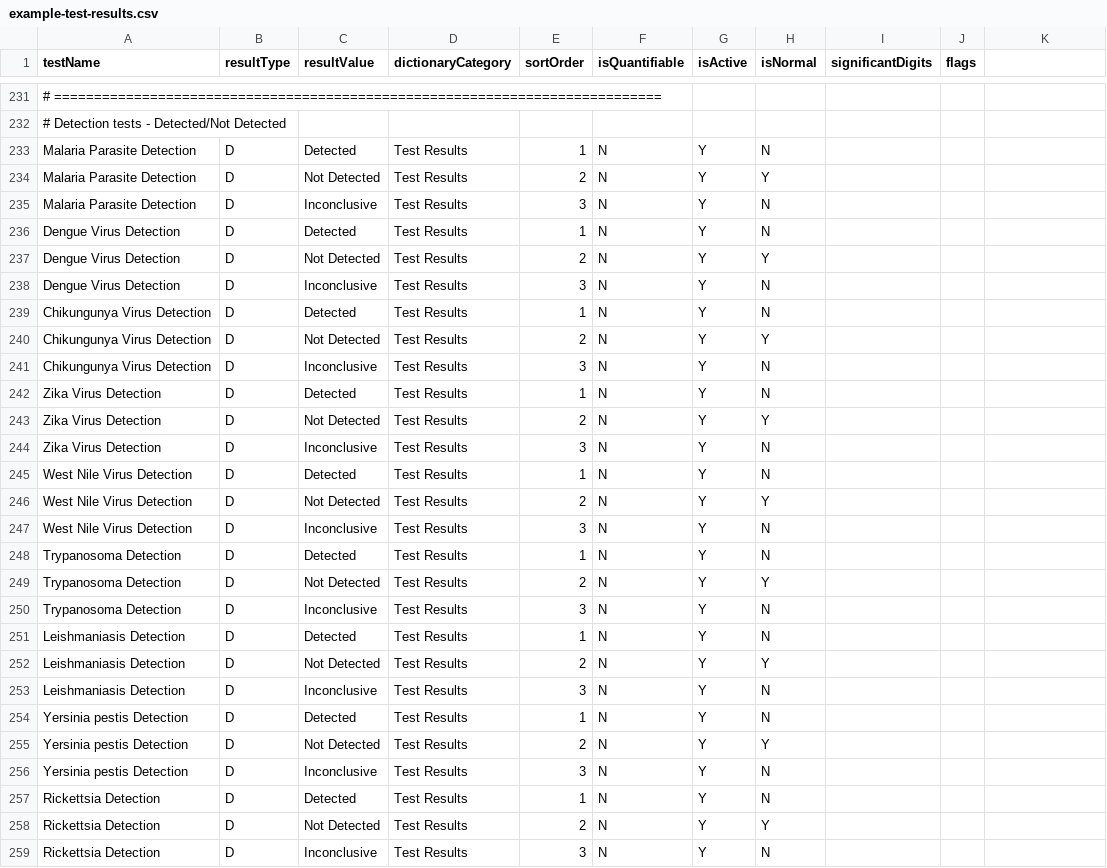
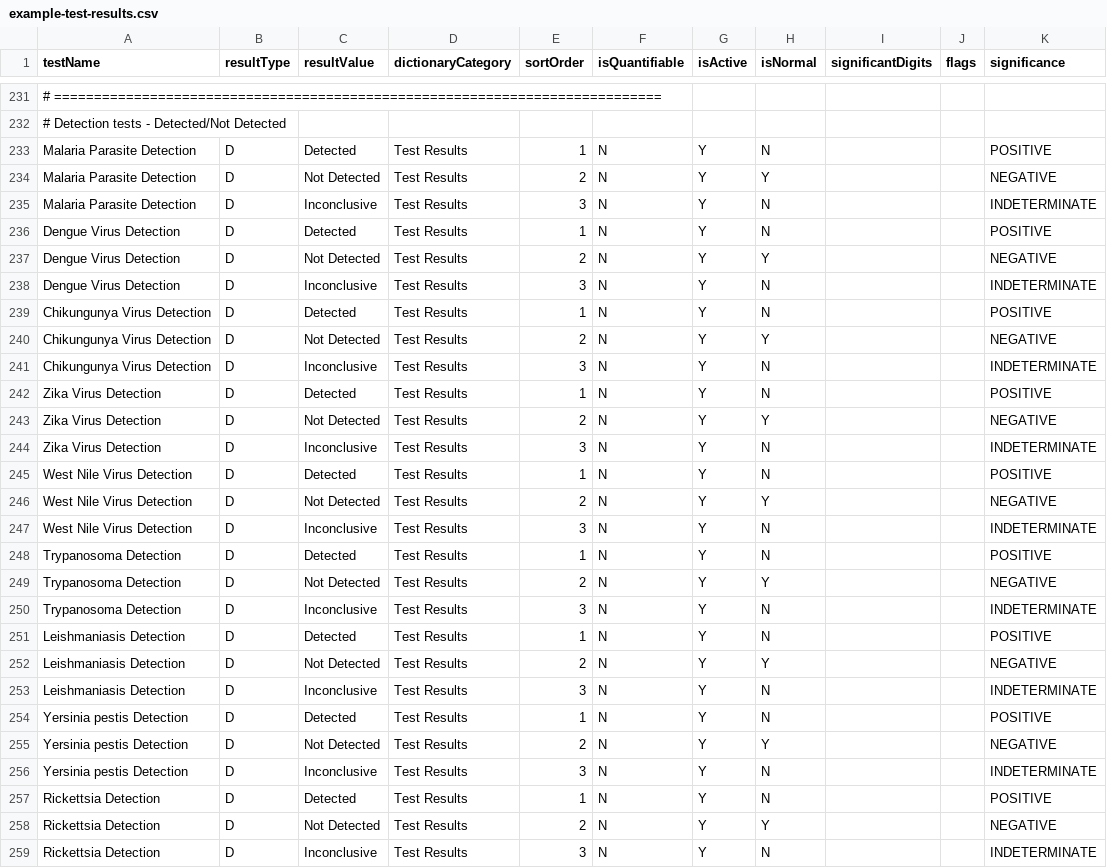
Before and after one commit to DIGI-UW/OpenELIS-Global-2, a CSV file: volume/configuration/backend/test-results/example-test-results.csv, drawn as a sheet; only a part is shown, gaps mark what is left out; the diff covers the shown part only; the diff names each change by its address in the sheet, - before the commit and + after, or states it on an @@ line.

Commit message:
feat: streamline error handling and enhance validation messages in SamplePatientEntryRestController; update test results CSV format to include significance

```diff
--- a/volume/configuration/backend/test-results/example-test-results.csv
+++ b/volume/configuration/backend/test-results/example-test-results.csv
-K1: (empty)
+K1: significance
-K233 (significance): (empty)
+K233 (significance): POSITIVE
-K234 (significance): (empty)
+K234 (significance): NEGATIVE
-K235 (significance): (empty)
+K235 (significance): INDETERMINATE
-K236 (significance): (empty)
+K236 (significance): POSITIVE
-K237 (significance): (empty)
+K237 (significance): NEGATIVE
-K238 (significance): (empty)
+K238 (significance): INDETERMINATE
-K239 (significance): (empty)
+K239 (significance): POSITIVE
-K240 (significance): (empty)
+K240 (significance): NEGATIVE
-K241 (significance): (empty)
+K241 (significance): INDETERMINATE
-K242 (significance): (empty)
+K242 (significance): POSITIVE
-K243 (significance): (empty)
+K243 (significance): NEGATIVE
-K244 (significance): (empty)
+K244 (significance): INDETERMINATE
-K245 (significance): (empty)
+K245 (significance): POSITIVE
-K246 (significance): (empty)
+K246 (significance): NEGATIVE
-K247 (significance): (empty)
+K247 (significance): INDETERMINATE
-K248 (significance): (empty)
+K248 (significance): POSITIVE
-K249 (significance): (empty)
+K249 (significance): NEGATIVE
-K250 (significance): (empty)
+K250 (significance): INDETERMINATE
-K251 (significance): (empty)
+K251 (significance): POSITIVE
-K252 (significance): (empty)
+K252 (significance): NEGATIVE
-K253 (significance): (empty)
+K253 (significance): INDETERMINATE
-K254 (significance): (empty)
+K254 (significance): POSITIVE
-K255 (significance): (empty)
+K255 (significance): NEGATIVE
-K256 (significance): (empty)
+K256 (significance): INDETERMINATE
-K257 (significance): (empty)
+K257 (significance): POSITIVE
-K258 (significance): (empty)
+K258 (significance): NEGATIVE
-K259 (significance): (empty)
+K259 (significance): INDETERMINATE
```
Also changed, not shown: 6 edited cells elsewhere in this file, 4 other files.
